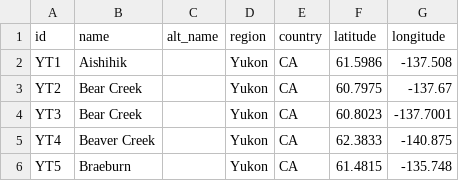
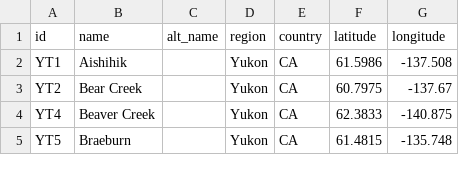
Before and after one commit to ua-snap/geospatial-vector-veracity, a CSV file: vector_data/point/yukon_point_locations.csv, drawn as a sheet; only a part is shown.

Commit message:
Delete YT3
YT3 was a duplicate of YT2

```diff
--- a/vector_data/point/yukon_point_locations.csv
+++ b/vector_data/point/yukon_point_locations.csv
@@ -3,3 +3,2 @@ YT1,Aishihik,,Yukon,CA,61.5986,-137.508
 YT2,Bear Creek,,Yukon,CA,60.7975,-137.67
-YT3,Bear Creek,,Yukon,CA,60.8023,-137.7001
 YT4,Beaver Creek,,Yukon,CA,62.3833,-140.875
```
